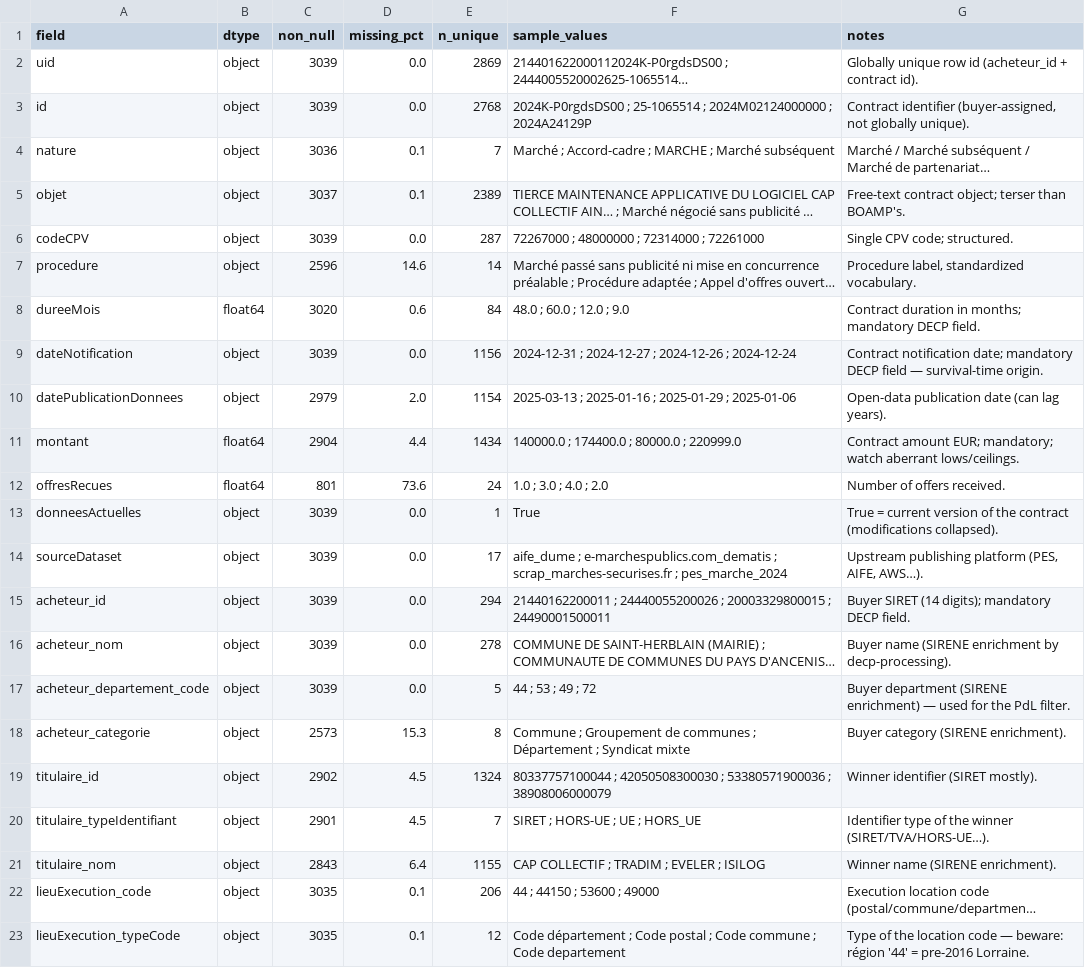
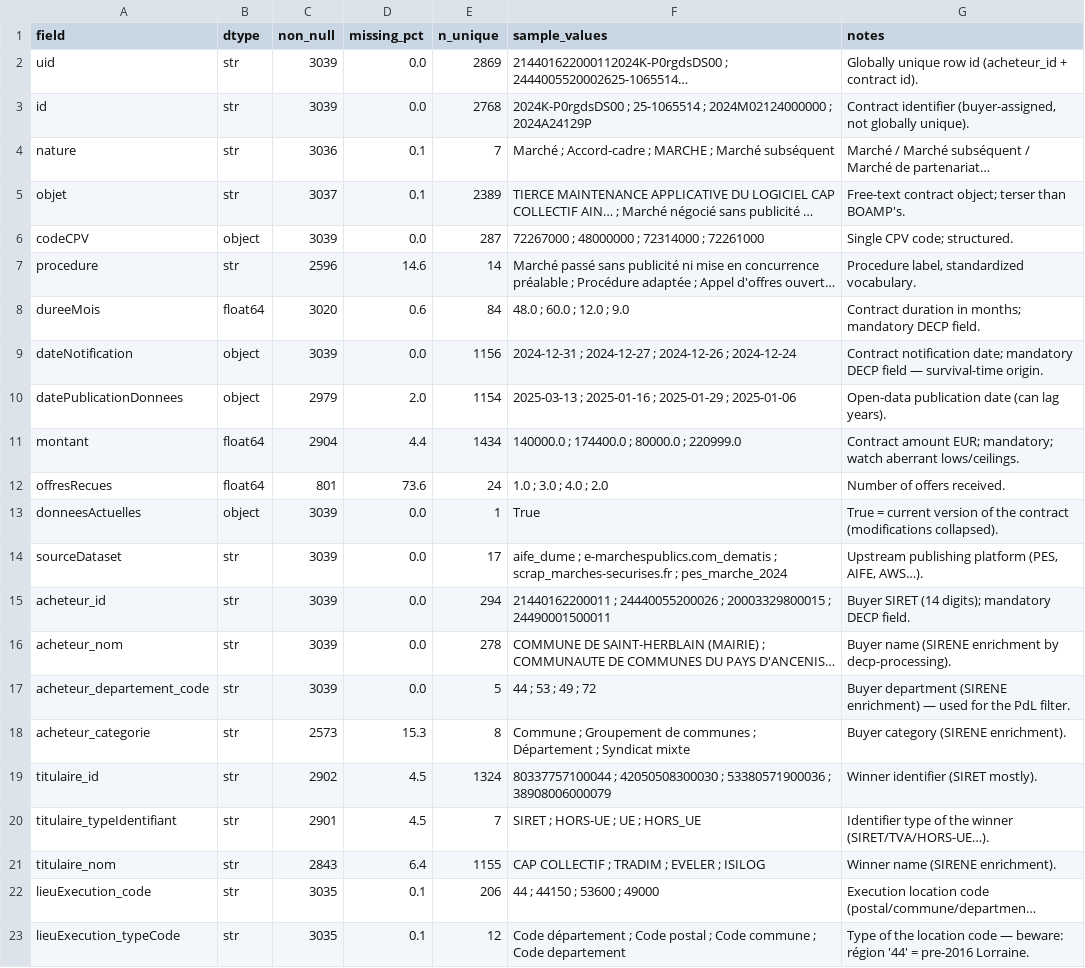
Before and after one commit to ROUSenghak/stage, a CSV file: data/processed/decp_field_profile.csv, drawn as a sheet; long unchanged cells end in …; the diff names each change by its address in the sheet, - before the commit and + after, or states it on an @@ line.

Commit message:
dataset modification

```diff
--- a/data/processed/decp_field_profile.csv
+++ b/data/processed/decp_field_profile.csv
-B2:B5 (dtype): object
+B2:B5 (dtype): str
-B7 (dtype): object
+B7 (dtype): str
-B14:B23 (dtype): object
+B14:B23 (dtype): str
```
Also changed, not shown: 28 other files.
